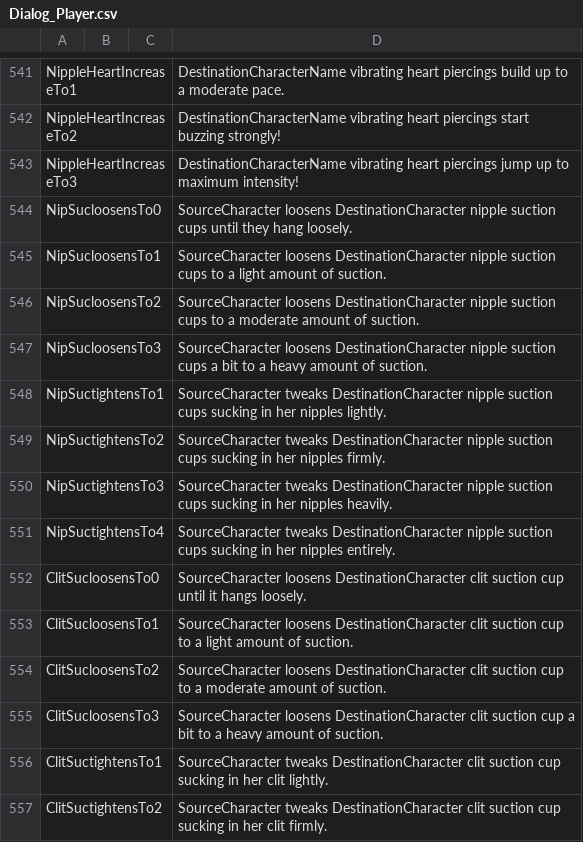
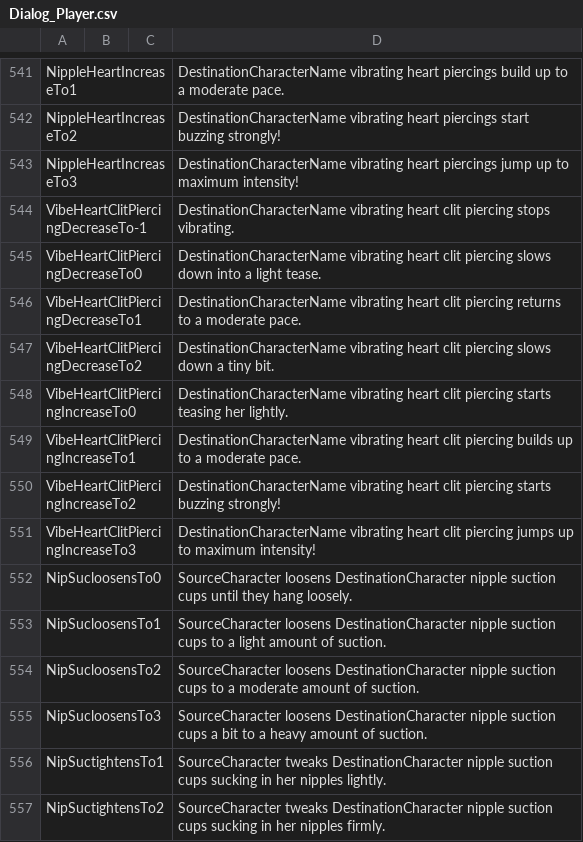
Before and after one commit to FeuertinKira/Bondage-College, a CSV file: BondageClub/Screens/Character/Player/Dialog_Player.csv, drawn as a sheet; only a part is shown, gaps mark what is left out; the shorter side is filled out with more unchanged rows.

Commit message:
Vibrating Heart Improvements
By popular request:

-Added Vibrating Heart Piercing for ItemVulvaPiercings

-Made both vibrating hearts lockable

-visual improvement, seperated the rings of the piercings into their own layer so they dont color with the hearts

```diff
--- a/BondageClub/Screens/Character/Player/Dialog_Player.csv
+++ b/BondageClub/Screens/Character/Player/Dialog_Player.csv
@@ -543,2 +543,10 @@ NippleHeartIncreaseTo2,,,DestinationCharacterName vibrating heart piercings star
 NippleHeartIncreaseTo3,,,DestinationCharacterName vibrating heart piercings jump up to maximum intensity!
+VibeHeartClitPiercingDecreaseTo-1,,,DestinationCharacterName vibrating heart clit piercing stops vibrating.
+VibeHeartClitPiercingDecreaseTo0,,,DestinationCharacterName vibrating heart clit piercing slows down into a light tease.
+VibeHeartClitPiercingDecreaseTo1,,,DestinationCharacterName vibrating heart clit piercing returns to a moderate pace.
+VibeHeartClitPiercingDecreaseTo2,,,DestinationCharacterName vibrating heart clit piercing slows down a tiny bit.
+VibeHeartClitPiercingIncreaseTo0,,,DestinationCharacterName vibrating heart clit piercing starts teasing her lightly.
+VibeHeartClitPiercingIncreaseTo1,,,DestinationCharacterName vibrating heart clit piercing builds up to a moderate pace.
+VibeHeartClitPiercingIncreaseTo2,,,DestinationCharacterName vibrating heart clit piercing starts buzzing strongly!
+VibeHeartClitPiercingIncreaseTo3,,,DestinationCharacterName vibrating heart clit piercing jumps up to maximum intensity!
 NipSucloosensTo0,,,SourceCharacter loosens DestinationCharacter nipple suction cups until they hang loosely.
```
Also changed, not shown: BondageClub/Assets/Female3DCG/Female3DCG.csv, 19 other files.
